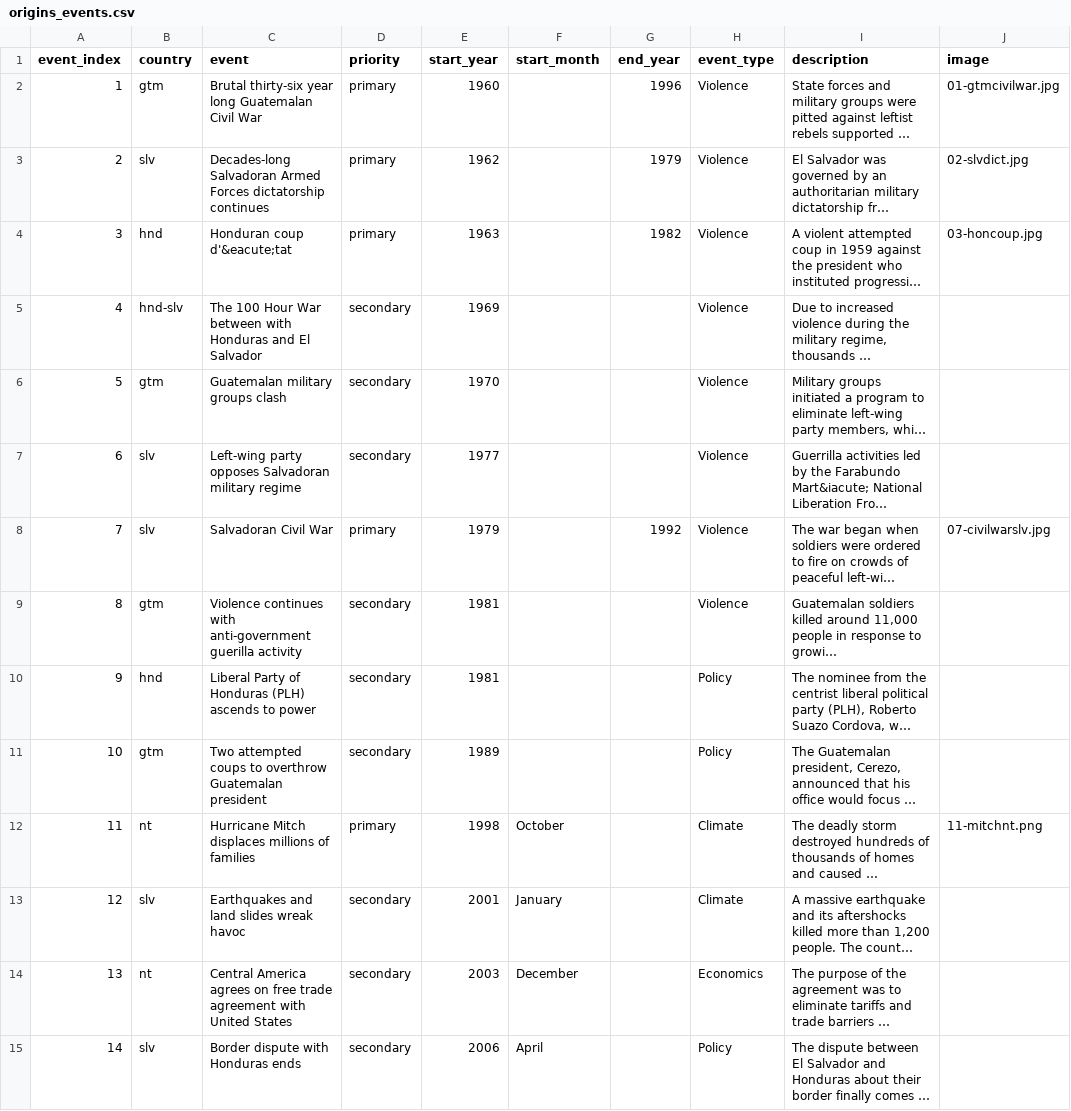
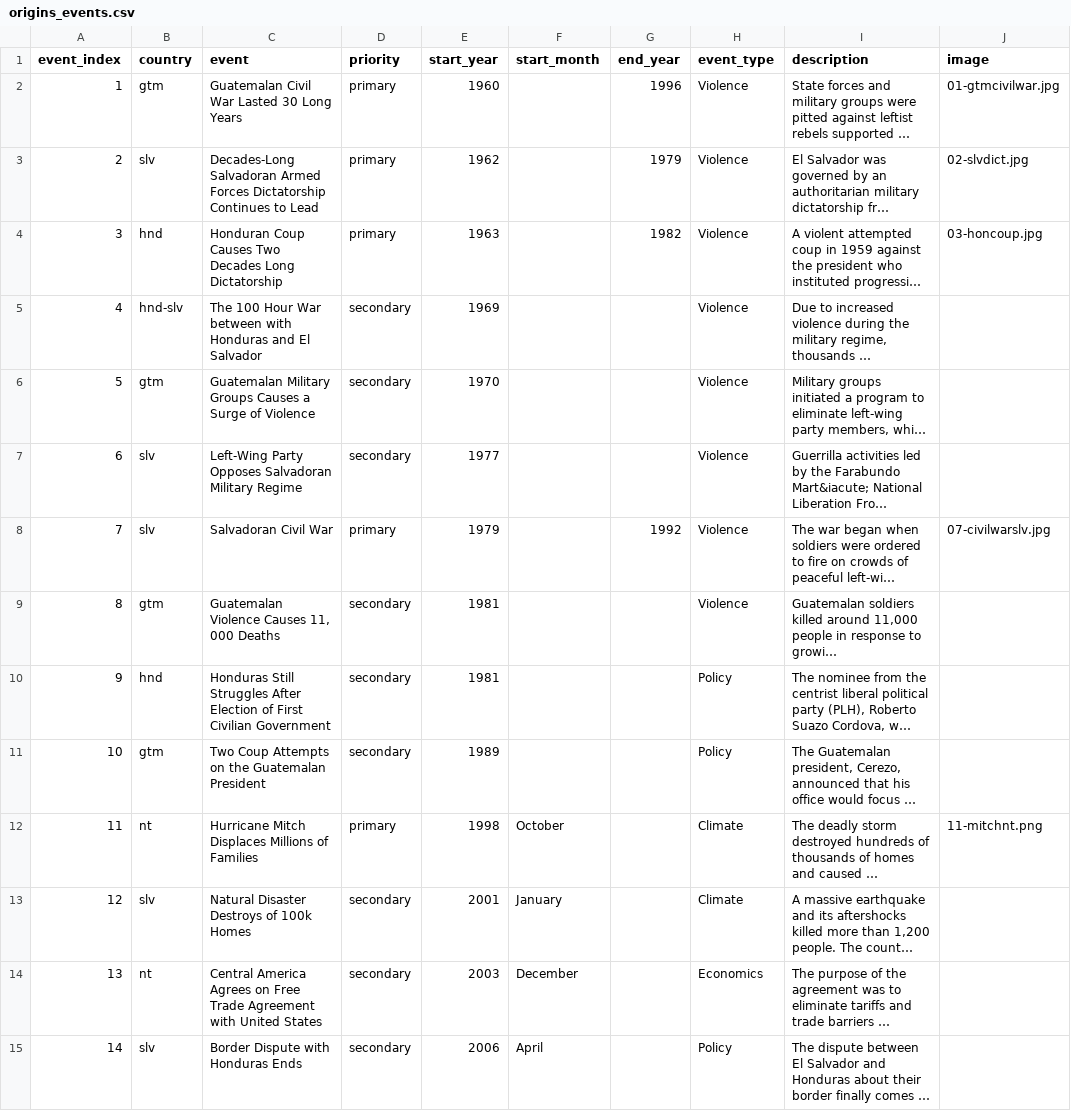
Before and after one commit to civic-data-design-lab/nt-migration-2021, a CSV file: data/origins_events.csv, drawn as a sheet; only a part is shown; long unchanged cells end in …; the diff covers the shown part only; the diff names each change by its address in the sheet, - before the commit and + after, or states it on an @@ line.

Commit message:
update headlines text

```diff
--- a/data/origins_events.csv
+++ b/data/origins_events.csv
-C2 (event): Brutal thirty-six year long Guatemalan Civil War
+C2 (event): Guatemalan Civil War Lasted 30 Long Years
-C3 (event): Decades-long Salvadoran Armed Forces dictatorship continues
+C3 (event): Decades-Long Salvadoran Armed Forces Dictatorship Continues to Lead
-C4 (event): Honduran coup d'&eacute;tat
+C4 (event): Honduran Coup Causes Two Decades Long Dictatorship
-C6 (event): Guatemalan military groups clash
+C6 (event): Guatemalan Military Groups Causes a Surge of Violence
-C7 (event): Left-wing party opposes Salvadoran military regime
+C7 (event): Left-Wing Party Opposes Salvadoran Military Regime
-C9 (event): Violence continues with anti-government guerilla activity
+C9 (event): Guatemalan Violence Causes 11, 000 Deaths
-C10 (event): Liberal Party of Honduras (PLH) ascends to power
+C10 (event): Honduras Still Struggles After Election of First Civilian Government
-C11 (event): Two attempted coups to overthrow Guatemalan president
+C11 (event): Two Coup Attempts on the Guatemalan President
-C12 (event): Hurricane Mitch displaces millions of families
+C12 (event): Hurricane Mitch Displaces Millions of Families
-C13 (event): Earthquakes and land slides wreak havoc
+C13 (event): Natural Disaster Destroys of 100k Homes
-C14 (event): Central America agrees on free trade agreement with United…
+C14 (event): Central America Agrees on Free Trade Agreement with United…
-C15 (event): Border dispute with Honduras ends
+C15 (event): Border Dispute with Honduras Ends
```
Also changed, not shown: 14 edited cells elsewhere in this file.
